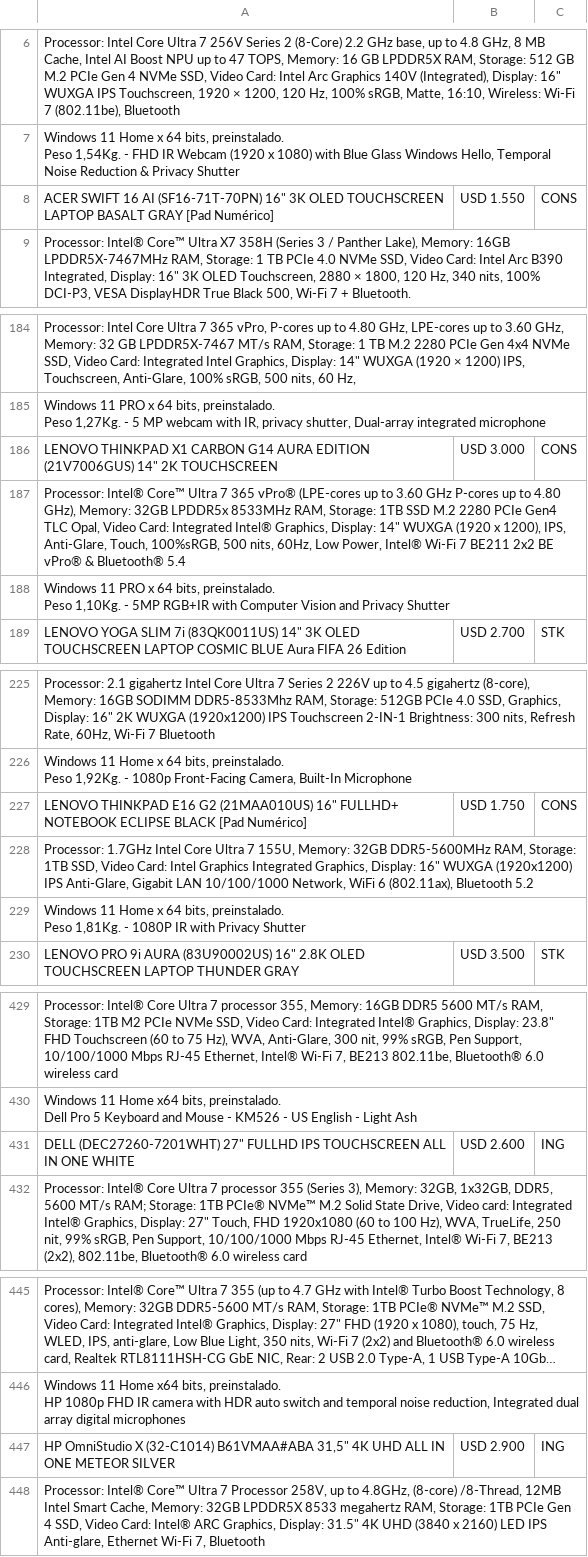
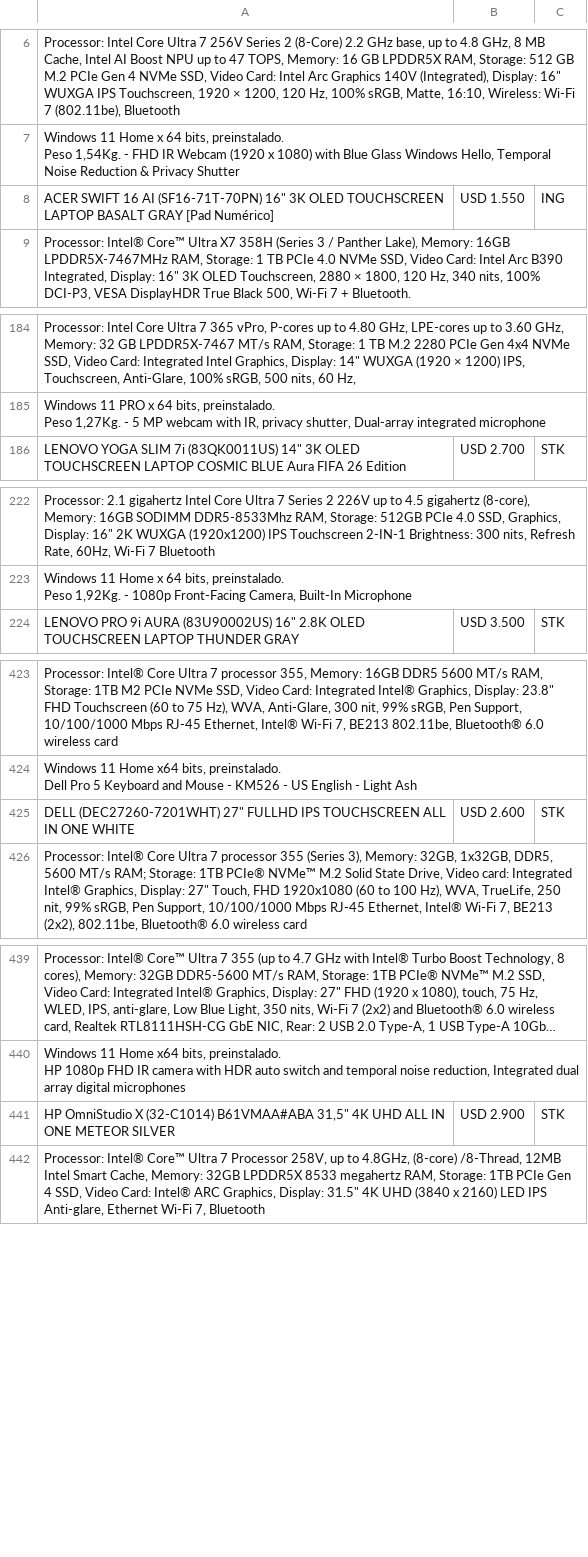
Before and after one commit to tptecno/windows, a CSV file: windows.csv, drawn as a sheet; only a part is shown, gaps mark what is left out; long unchanged cells end in …; removed rows and columns are numbered as before the commit, all else as after; ↵ is a line break in a cell; the diff names each change by its address in the sheet, - before the commit and + after, or states it on an @@ line.

```diff
--- a/windows.csv
+++ b/windows.csv
-C8: CONS
+C8: ING
-row 186: LENOVO THINKPAD X1 CARBON G14 AURA EDITION (21V7006GUS) 14" 2K TOUCHSCREEN | USD 3.000 | CONS
-row 187: Processor: Intel® Core™ Ultra 7 365 vPro® (LPE-cores up to 3.60 GHz P-cores up to 4.80 GHz), Memory: 32GB LPDDR5x 8533MHz RAM, Storage: 1TB SSD M.2 2280 PCIe Gen4 TLC Opal, Video Card: Integrated Intel® Graphics, Display: 14" WUXGA (1920 x 1200), IPS, Anti-Glare, Touch, 100%sRGB, 500 nits, 60Hz, Low Power, Intel® Wi-Fi 7 BE211 2x2 BE vPro® & Bluetooth® 5.4
-row 188: Windows 11 PRO x 64 bits, preinstalado. ↵ Peso 1,10Kg. - 5MP RGB+IR with Computer Vision and Privacy Shutter
-row 227: LENOVO THINKPAD E16 G2 (21MAA010US) 16" FULLHD+ NOTEBOOK ECLIPSE BLACK [Pad Numérico] | USD 1.750 | CONS
-row 228: Processor: 1.7GHz Intel Core Ultra 7 155U, Memory: 32GB DDR5-5600MHz RAM, Storage: 1TB SSD, Video Card: Intel Graphics Integrated Graphics, Display: 16" WUXGA (1920x1200) IPS Anti-Glare, Gigabit LAN 10/100/1000 Network, WiFi 6 (802.11ax), Bluetooth 5.2
-row 229: Windows 11 Home x 64 bits, preinstalado. ↵ Peso 1,81Kg. - 1080P IR with Privacy Shutter
-C425: ING
+C425: STK
-C441: ING
+C441: STK
```
Also changed, not shown: 1 other file.
